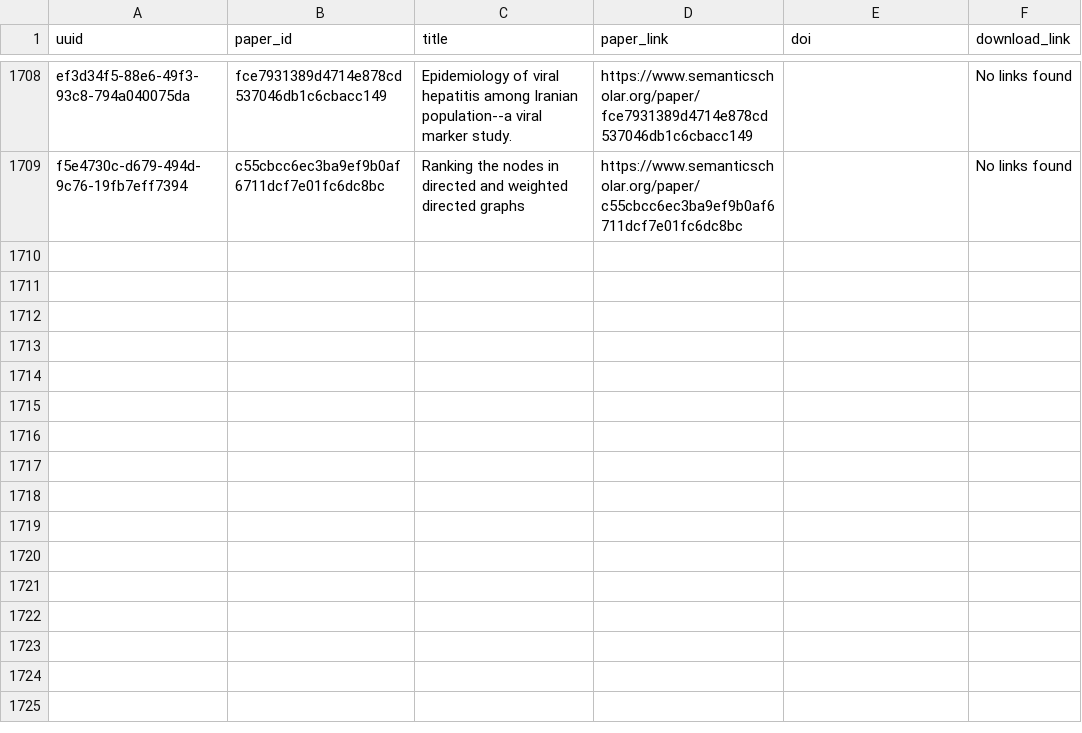
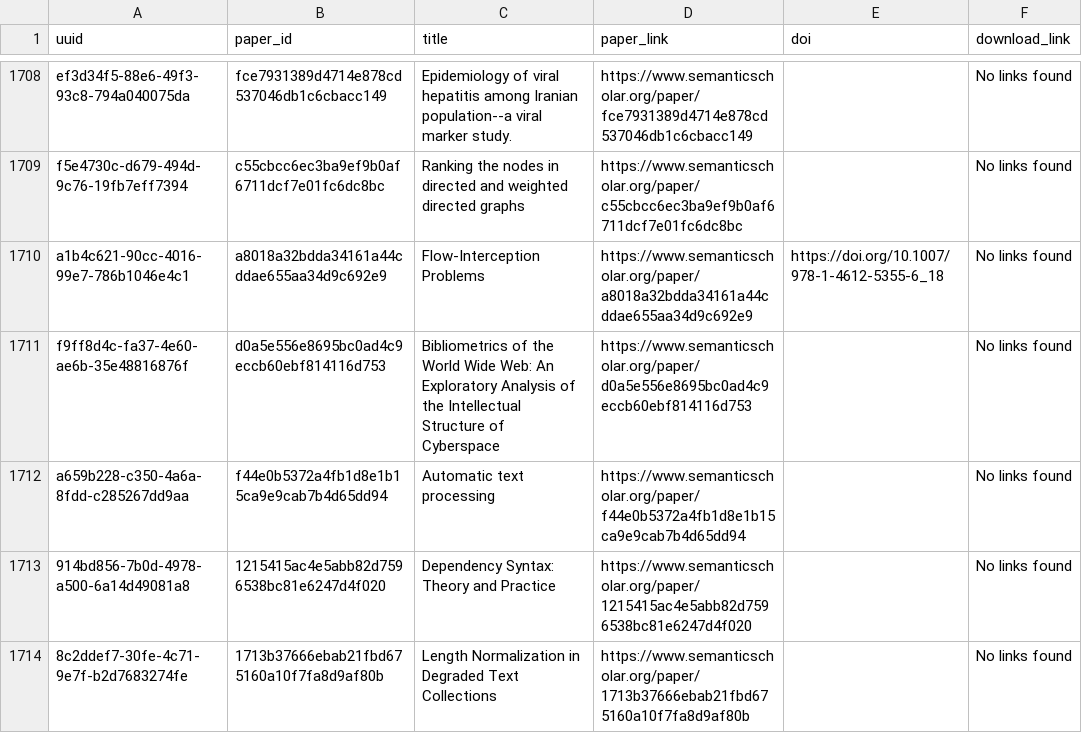
Before and after one commit to dev-SR/research-paper-downloader-pdf, a CSV file: data/info/not_found.csv, drawn as a sheet; only a part is shown, gaps mark what is left out.

```diff
--- a/data/info/not_found.csv
+++ b/data/info/not_found.csv
@@ -1709 +1709,6 @@ ef3d34f5-88e6-49f3-93c8-794a040075da,fce7931389d4714e878cd537046db1c6cbacc149,Ep
 f5e4730c-d679-494d-9c76-19fb7eff7394,c55cbcc6ec3ba9ef9b0af6711dcf7e01fc6dc8bc,Ranking the nodes in directed and weighted directed graphs,https://www.semanticscholar.org/paper/c55cbcc6ec3ba9ef9b0af6711dcf7e01fc6dc8bc,,No links found
+a1b4c621-90cc-4016-99e7-786b1046e4c1,a8018a32bdda34161a44cddae655aa34d9c692e9,Flow-Interception Problems,https://www.semanticscholar.org/paper/a8018a32bdda34161a44cddae655aa34d9c692e9,https://doi.org/10.1007/978-1-4612-5355-6_18,No links found
+f9ff8d4c-fa37-4e60-ae6b-35e48816876f,d0a5e556e8695bc0ad4c9eccb60ebf814116d753,Bibliometrics of the World Wide Web: An Exploratory Analysis of the Intellectual Structure of Cyberspace,https://www.semanticscholar.org/paper/d0a5e556e8695bc0ad4c9eccb60ebf814116d753,,No links found
+a659b228-c350-4a6a-8fdd-c285267dd9aa,f44e0b5372a4fb1d8e1b15ca9e9cab7b4d65dd94,Automatic text processing,https://www.semanticscholar.org/paper/f44e0b5372a4fb1d8e1b15ca9e9cab7b4d65dd94,,No links found
+914bd856-7b0d-4978-a500-6a14d49081a8,1215415ac4e5abb82d7596538bc81e6247d4f020,Dependency Syntax: Theory and Practice,https://www.semanticscholar.org/paper/1215415ac4e5abb82d7596538bc81e6247d4f020,,No links found
+8c2ddef7-30fe-4c71-9e7f-b2d7683274fe,1713b37666ebab21fbd675160a10f7fa8d9af80b,Length Normalization in Degraded Text Collections,https://www.semanticscholar.org/paper/1713b37666ebab21fbd675160a10f7fa8d9af80b,,No links found
```
Also changed, not shown: data/info/errors.csv, 2 other files.
